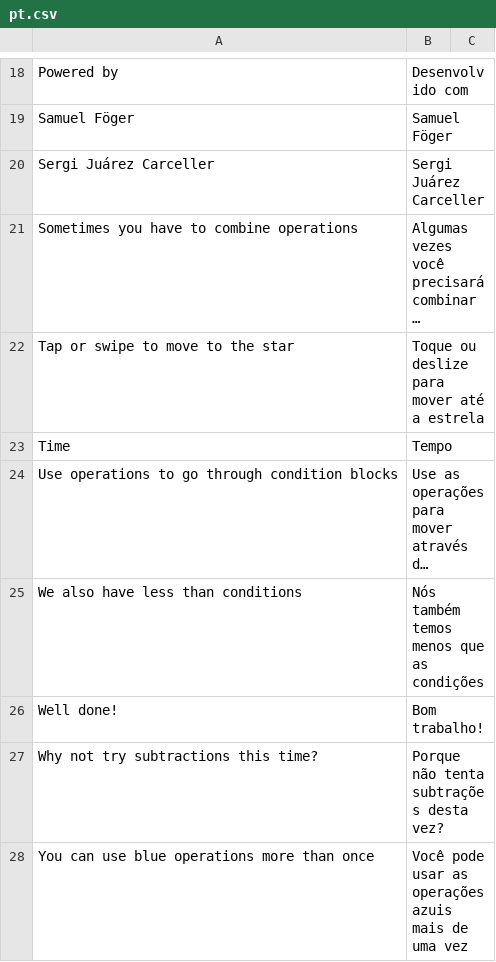
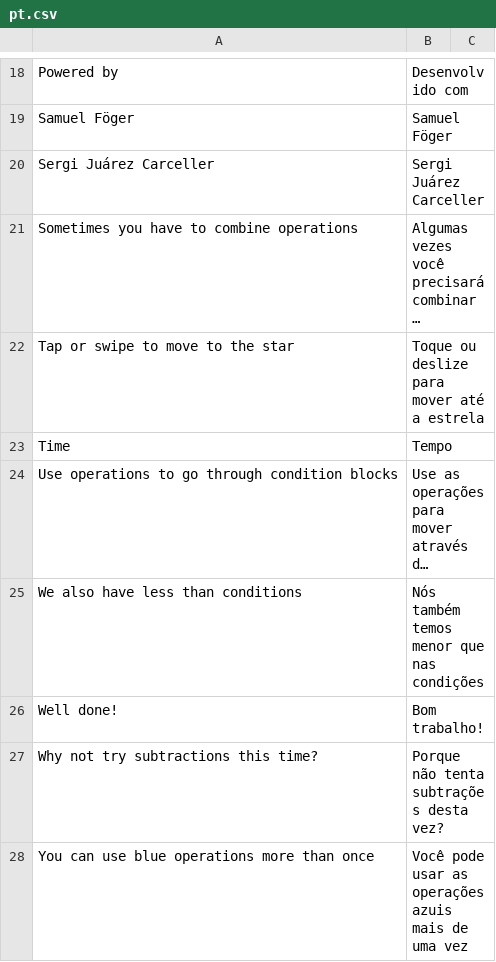
Before and after one commit to dsaltares/math-maze, a CSV file: mathmaze-android/assets/data/lang/pt.csv, drawn as a sheet; only a part is shown, gaps mark what is left out; long unchanged cells end in …; the diff names each change by its address in the sheet, - before the commit and + after, or states it on an @@ line.

Commit message:
!B - Fixes line in Portuguese locale

```diff
--- a/mathmaze-android/assets/data/lang/pt.csv
+++ b/mathmaze-android/assets/data/lang/pt.csv
-B25: Nós também temos menos que as condições
+B25: Nós também temos menor que nas condições
```
